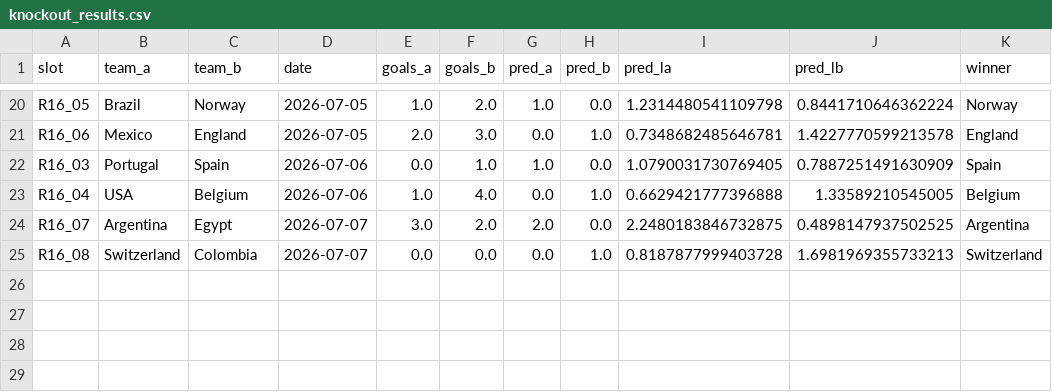
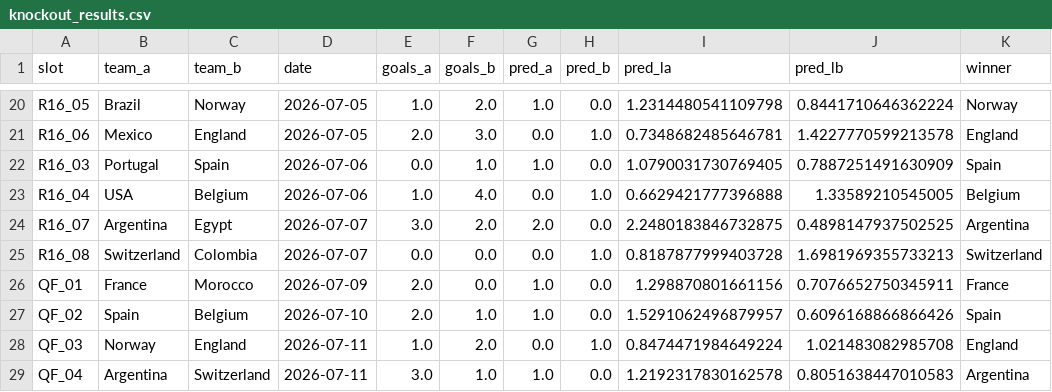
Before and after one commit to yuvalantman/World_cup_predictor, a CSV file: data/raw/world_cup_updates/knockout_results.csv, drawn as a sheet; only a part is shown, gaps mark what is left out; the diff names each change by its address in the sheet, - before the commit and + after, or states it on an @@ line.

```diff
--- a/data/raw/world_cup_updates/knockout_results.csv
+++ b/data/raw/world_cup_updates/knockout_results.csv
+row 26: QF_01 | France | Morocco | 2026-07-09 | 2.0 | 0.0 | 1.0 | 0.0 | 1.298870801661156 | 0.7076652750345911 | France
+row 27: QF_02 | Spain | Belgium | 2026-07-10 | 2.0 | 1.0 | 1.0 | 0.0 | 1.5291062496879957 | 0.6096168866866426 | Spain
+row 28: QF_03 | Norway | England | 2026-07-11 | 1.0 | 2.0 | 0.0 | 1.0 | 0.8474471984649224 | 1.021483082985708 | England
+row 29: QF_04 | Argentina | Switzerland | 2026-07-11 | 3.0 | 1.0 | 1.0 | 0.0 | 1.2192317830162578 | 0.8051638447010583 | Argentina
```
Also changed, not shown: data/raw/world_cup_updates/model_accuracy_v4.csv, data/raw/world_cup_updates/model_accuracy_v5.csv, 1 other file.
